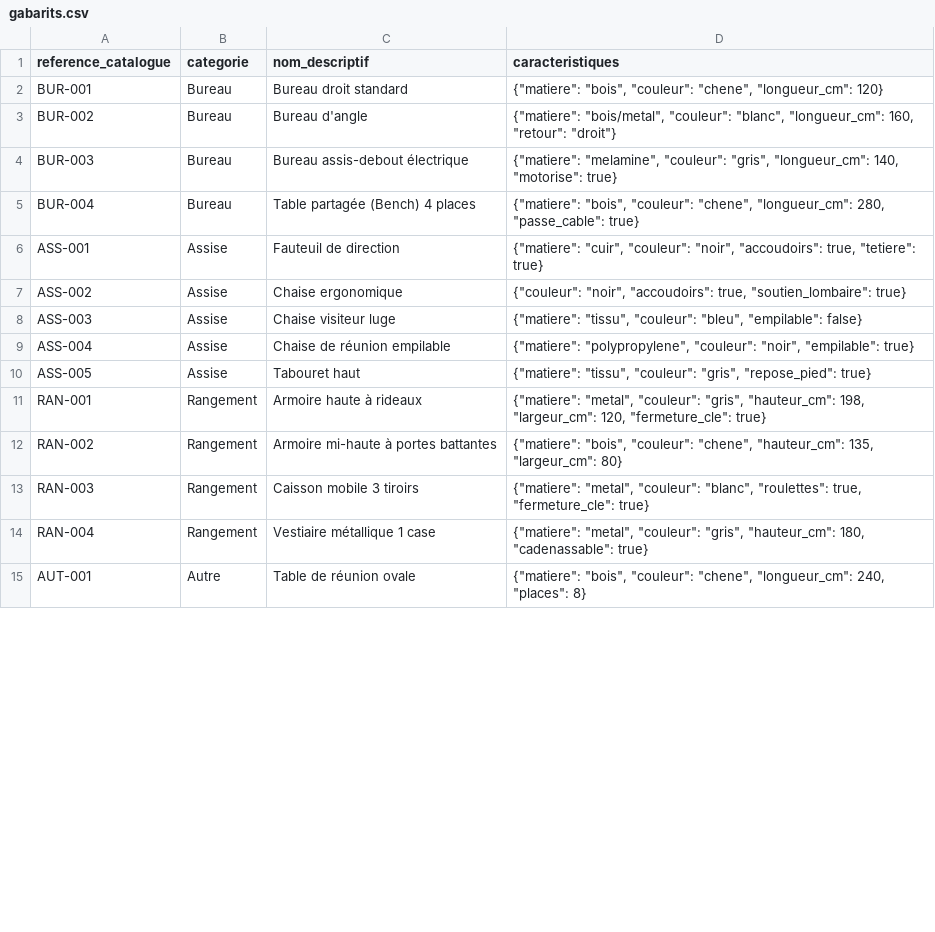
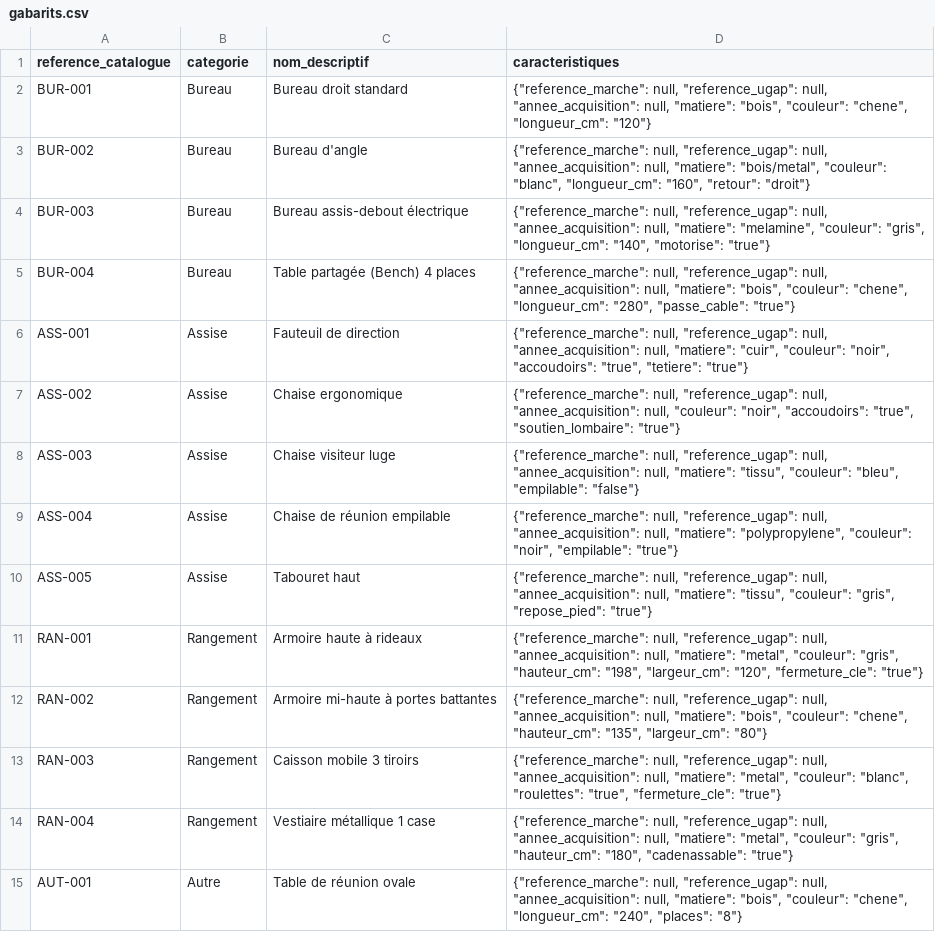
Before and after one commit to guiraudjb/TRACE, a CSV file: gabarits.csv, drawn as a sheet; only a part is shown; the diff covers the shown part only.

Commit message:
modification des gabarits

```diff
--- a/gabarits.csv
+++ b/gabarits.csv
@@ -2,14 +2,14 @@ reference_catalogue,categorie,nom_descriptif,caracteristiques
-BUR-001,Bureau,Bureau droit standard,"{""matiere"": ""bois"", ""couleur"": ""chene"", ""longueur_cm"": 120}"
-BUR-002,Bureau,Bureau d'angle,"{""matiere"": ""bois/metal"", ""couleur"": ""blanc"", ""longueur_cm"": 160, ""retour"": ""droit""}"
-BUR-003,Bureau,Bureau assis-debout électrique,"{""matiere"": ""melamine"", ""couleur"": ""gris"", ""longueur_cm"": 140, ""motorise"": true}"
-BUR-004,Bureau,Table partagée (Bench) 4 places,"{""matiere"": ""bois"", ""couleur"": ""chene"", ""longueur_cm"": 280, ""passe_cable"": true}"
-ASS-001,Assise,Fauteuil de direction,"{""matiere"": ""cuir"", ""couleur"": ""noir"", ""accoudoirs"": true, ""tetiere"": true}"
-ASS-002,Assise,Chaise ergonomique,"{""couleur"": ""noir"", ""accoudoirs"": true, ""soutien_lombaire"": true}"
-ASS-003,Assise,Chaise visiteur luge,"{""matiere"": ""tissu"", ""couleur"": ""bleu"", ""empilable"": false}"
-ASS-004,Assise,Chaise de réunion empilable,"{""matiere"": ""polypropylene"", ""couleur"": ""noir"", ""empilable"": true}"
-ASS-005,Assise,Tabouret haut,"{""matiere"": ""tissu"", ""couleur"": ""gris"", ""repose_pied"": true}"
-RAN-001,Rangement,Armoire haute à rideaux,"{""matiere"": ""metal"", ""couleur"": ""gris"", ""hauteur_cm"": 198, ""largeur_cm"": 120, ""fermeture_cle"": true}"
-RAN-002,Rangement,Armoire mi-haute à portes battantes,"{""matiere"": ""bois"", ""couleur"": ""chene"", ""hauteur_cm"": 135, ""largeur_cm"": 80}"
-RAN-003,Rangement,Caisson mobile 3 tiroirs,"{""matiere"": ""metal"", ""couleur"": ""blanc"", ""roulettes"": true, ""fermeture_cle"": true}"
-RAN-004,Rangement,Vestiaire métallique 1 case,"{""matiere"": ""metal"", ""couleur"": ""gris"", ""hauteur_cm"": 180, ""cadenassable"": true}"
-AUT-001,Autre,Table de réunion ovale,"{""matiere"": ""bois"", ""couleur"": ""chene"", ""longueur_cm"": 240, ""places"": 8}"
+"BUR-001","Bureau","Bureau droit standard","{""reference_marche"": null, ""reference_ugap"": null, ""annee_acquisition"": null, ""matiere"": ""bois"", ""couleur"": ""chene"", ""longueur_cm"": ""120""}"
+"BUR-002","Bureau","Bureau d'angle","{""reference_marche"": null, ""reference_ugap"": null, ""annee_acquisition"": null, ""matiere"": ""bois/metal"", ""couleur"": ""blanc"", ""longueur_cm"": ""160"", ""retour"": ""droit""}"
+"BUR-003","Bureau","Bureau assis-debout électrique","{""reference_marche"": null, ""reference_ugap"": null, ""annee_acquisition"": null, ""matiere"": ""melamine"", ""couleur"": ""gris"", ""longueur_cm"": ""140"", ""motorise"": ""true""}"
+"BUR-004","Bureau","Table partagée (Bench) 4 places","{""reference_marche"": null, ""reference_ugap"": null, ""annee_acquisition"": null, ""matiere"": ""bois"", ""couleur"": ""chene"", ""longueur_cm"": ""280"", ""passe_cable"": ""true""}"
+"ASS-001","Assise","Fauteuil de direction","{""reference_marche"": null, ""reference_ugap"": null, ""annee_acquisition"": null, ""matiere"": ""cuir"", ""couleur"": ""noir"", ""accoudoirs"": ""true"", ""tetiere"": ""true""}"
+"ASS-002","Assise","Chaise ergonomique","{""reference_marche"": null, ""reference_ugap"": null, ""annee_acquisition"": null, ""couleur"": ""noir"", ""accoudoirs"": ""true"", ""soutien_lombaire"": ""true""}"
+"ASS-003","Assise","Chaise visiteur luge","{""reference_marche"": null, ""reference_ugap"": null, ""annee_acquisition"": null, ""matiere"": ""tissu"", ""couleur"": ""bleu"", ""empilable"": ""false""}"
+"ASS-004","Assise","Chaise de réunion empilable","{""reference_marche"": null, ""reference_ugap"": null, ""annee_acquisition"": null, ""matiere"": ""polypropylene"", ""couleur"": ""noir"", ""empilable"": ""true""}"
+"ASS-005","Assise","Tabouret haut","{""reference_marche"": null, ""reference_ugap"": null, ""annee_acquisition"": null, ""matiere"": ""tissu"", ""couleur"": ""gris"", ""repose_pied"": ""true""}"
+"RAN-001","Rangement","Armoire haute à rideaux","{""reference_marche"": null, ""reference_ugap"": null, ""annee_acquisition"": null, ""matiere"": ""metal"", ""couleur"": ""gris"", ""hauteur_cm"": ""198"", ""largeur_cm"": ""120"", ""fermeture_cle"": ""true""}"
+"RAN-002","Rangement","Armoire mi-haute à portes battantes","{""reference_marche"": null, ""reference_ugap"": null, ""annee_acquisition"": null, ""matiere"": ""bois"", ""couleur"": ""chene"", ""hauteur_cm"": ""135"", ""largeur_cm"": ""80""}"
+"RAN-003","Rangement","Caisson mobile 3 tiroirs","{""reference_marche"": null, ""reference_ugap"": null, ""annee_acquisition"": null, ""matiere"": ""metal"", ""couleur"": ""blanc"", ""roulettes"": ""true"", ""fermeture_cle"": ""true""}"
+"RAN-004","Rangement","Vestiaire métallique 1 case","{""reference_marche"": null, ""reference_ugap"": null, ""annee_acquisition"": null, ""matiere"": ""metal"", ""couleur"": ""gris"", ""hauteur_cm"": ""180"", ""cadenassable"": ""true""}"
+"AUT-001","Autre","Table de réunion ovale","{""reference_marche"": null, ""reference_ugap"": null, ""annee_acquisition"": null, ""matiere"": ""bois"", ""couleur"": ""chene"", ""longueur_cm"": ""240"", ""places"": ""8""}"
```
Also changed, not shown: 8 added rows and 5 edited cells elsewhere in this file.
